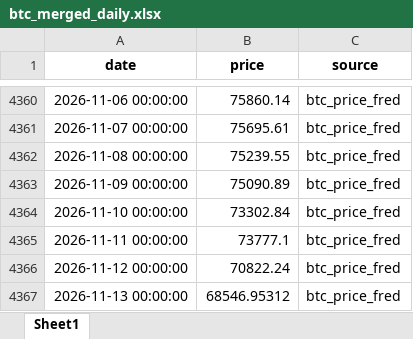
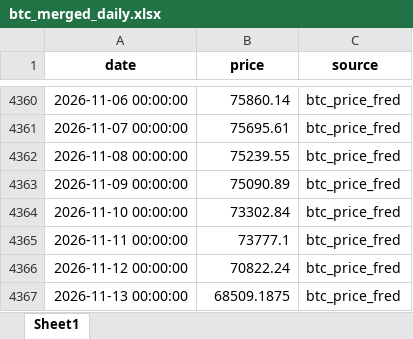
Before and after one commit to Nickcp39/BTC_analysis_tool, an Excel workbook: data/btc_merged_daily.xlsx, sheet Sheet1, drawn as a sheet; only a part is shown, gaps mark what is left out; values as stored, in another font and other column widths than the file's, no borders; the diff names each change by its address in the sheet, - before the commit and + after, or states it on an @@ line.

```diff
--- a/data/btc_merged_daily.xlsx (sheet Sheet1)
+++ b/data/btc_merged_daily.xlsx (sheet Sheet1)
-B4367 (price): 68546.95312
+B4367 (price): 68509.1875
```
Also changed, not shown: data/btc_price_fred.xlsx, 8 other files.
